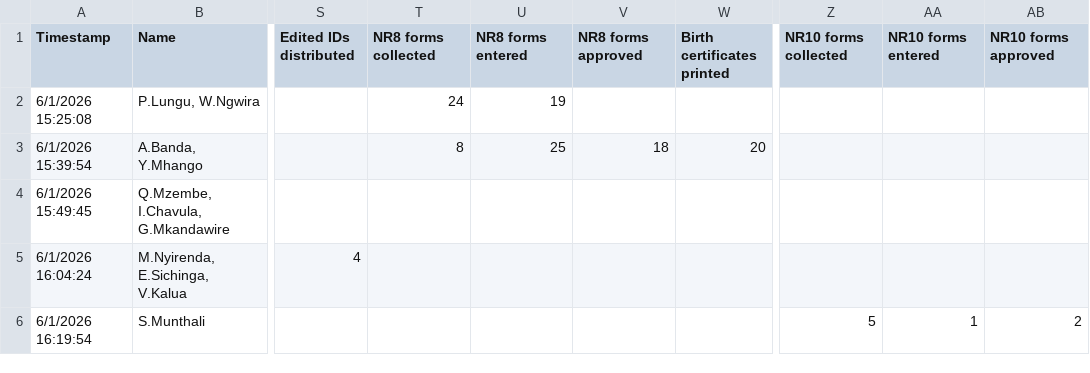
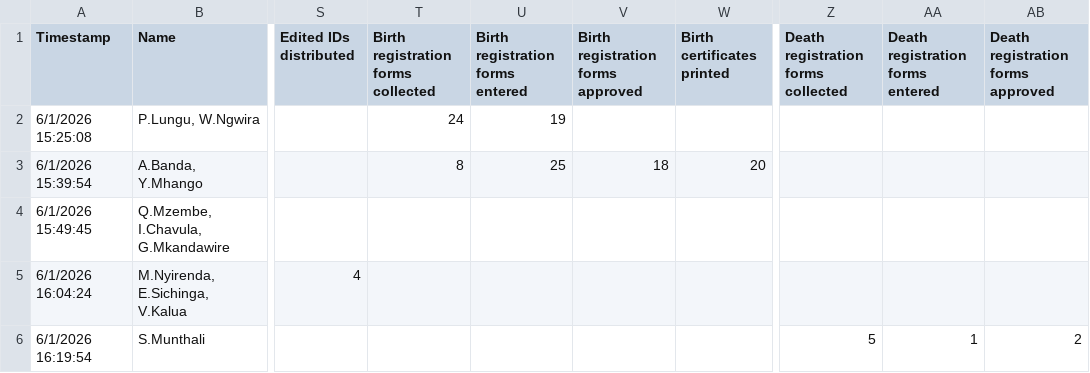
Before and after one commit to HkayMw/NRB_REPORT_DASHBOARD, a CSV file: data/demo_responses.csv, drawn as a sheet; only a part is shown, gaps mark what is left out; the diff names each change by its address in the sheet, - before the commit and + after, or states it on an @@ line.

Commit message:
Demo: in-memory DB only; generic form names and titles

```diff
--- a/data/demo_responses.csv
+++ b/data/demo_responses.csv
-T1: NR8 forms collected
+T1: Birth registration forms collected
-U1: NR8 forms entered
+U1: Birth registration forms entered
-V1: NR8 forms approved
+V1: Birth registration forms approved
-Z1: NR10 forms collected
+Z1: Death registration forms collected
-AA1: NR10 forms entered
+AA1: Death registration forms entered
-AB1: NR10 forms approved
+AB1: Death registration forms approved
```
Also changed, not shown: 4 other files.
